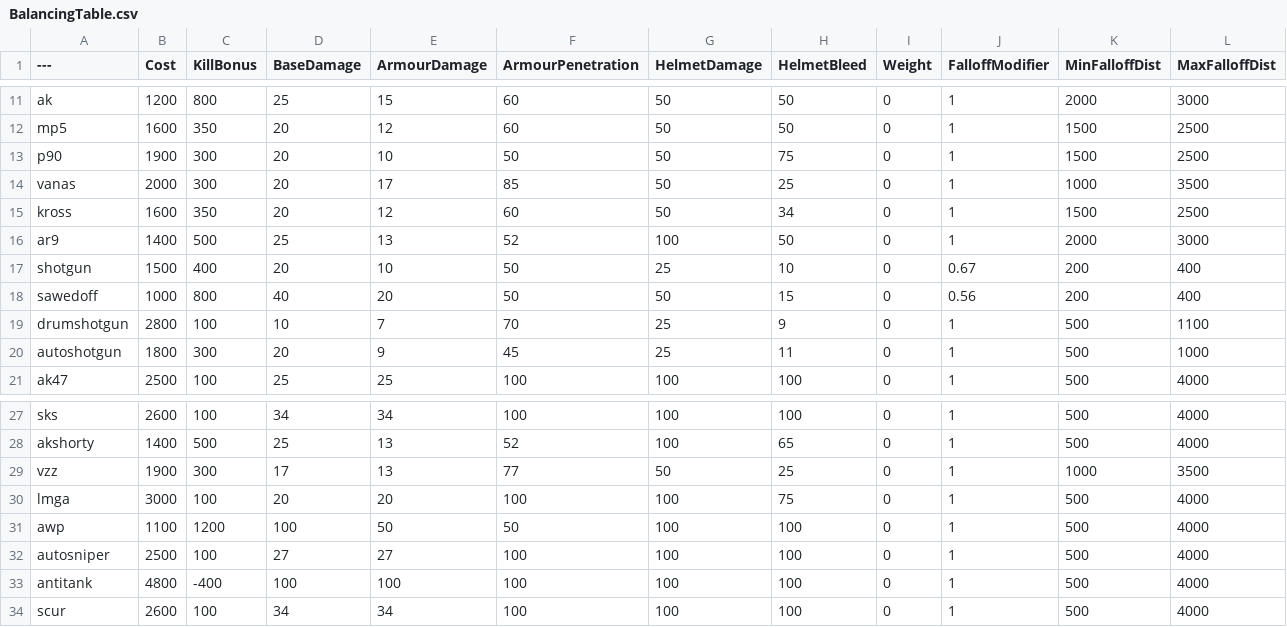
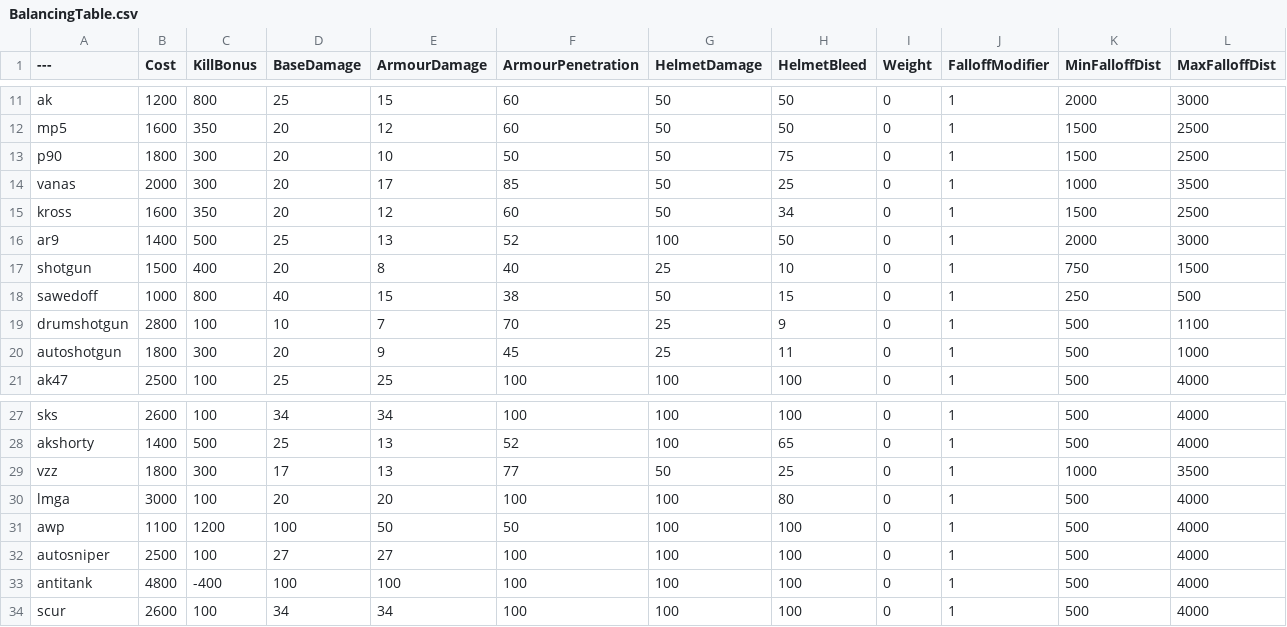
Before and after one commit to blippyblop/BalancingTable, a CSV file: BalancingTable.csv, drawn as a sheet; only a part is shown, gaps mark what is left out.

Commit message:
Update BalancingTable.csv
* shotgun falloff reverted
-- falloff bad, didn't work as predicted
* M249 helmet bleed increased to 80
-- pkm always had 100 helmet bleed, allows M249 to kill with one headshot followed by one body shot for some parity without making the M249 outright superior
* P90 and VSS reduced to 1800
-- 1900 was originally used in-case the VSS was too strong, but it isn't used much, 1900 was too close in price to the Famas/AK12 and left a gap at 1800

```diff
--- a/BalancingTable.csv
+++ b/BalancingTable.csv
@@ -12,3 +12,3 @@ ak,1200,800,25,15,60,50,50,0,1,2000,3000
 mp5,1600,350,20,12,60,50,50,0,1,1500,2500
-p90,1900,300,20,10,50,50,75,0,1,1500,2500
+p90,1800,300,20,10,50,50,75,0,1,1500,2500
 vanas,2000,300,20,17,85,50,25,0,1,1000,3500
@@ -16,4 +16,4 @@ kross,1600,350,20,12,60,50,34,0,1,1500,2500
 ar9,1400,500,25,13,52,100,50,0,1,2000,3000
-shotgun,1500,400,20,10,50,25,10,0,0.67,200,400
-sawedoff,1000,800,40,20,50,50,15,0,0.56,200,400
+shotgun,1500,400,20,8,40,25,10,0,1,750,1500
+sawedoff,1000,800,40,15,38,50,15,0,1,250,500
 drumshotgun,2800,100,10,7,70,25,9,0,1,500,1100
@@ -28,4 +28,4 @@ sks,2600,100,34,34,100,100,100,0,1,500,4000
 akshorty,1400,500,25,13,52,100,65,0,1,500,4000
-vzz,1900,300,17,13,77,50,25,0,1,1000,3500
-lmga,3000,100,20,20,100,100,75,0,1,500,4000
+vzz,1800,300,17,13,77,50,25,0,1,1000,3500
+lmga,3000,100,20,20,100,100,80,0,1,500,4000
 awp,1100,1200,100,50,50,100,100,0,1,500,4000
```
